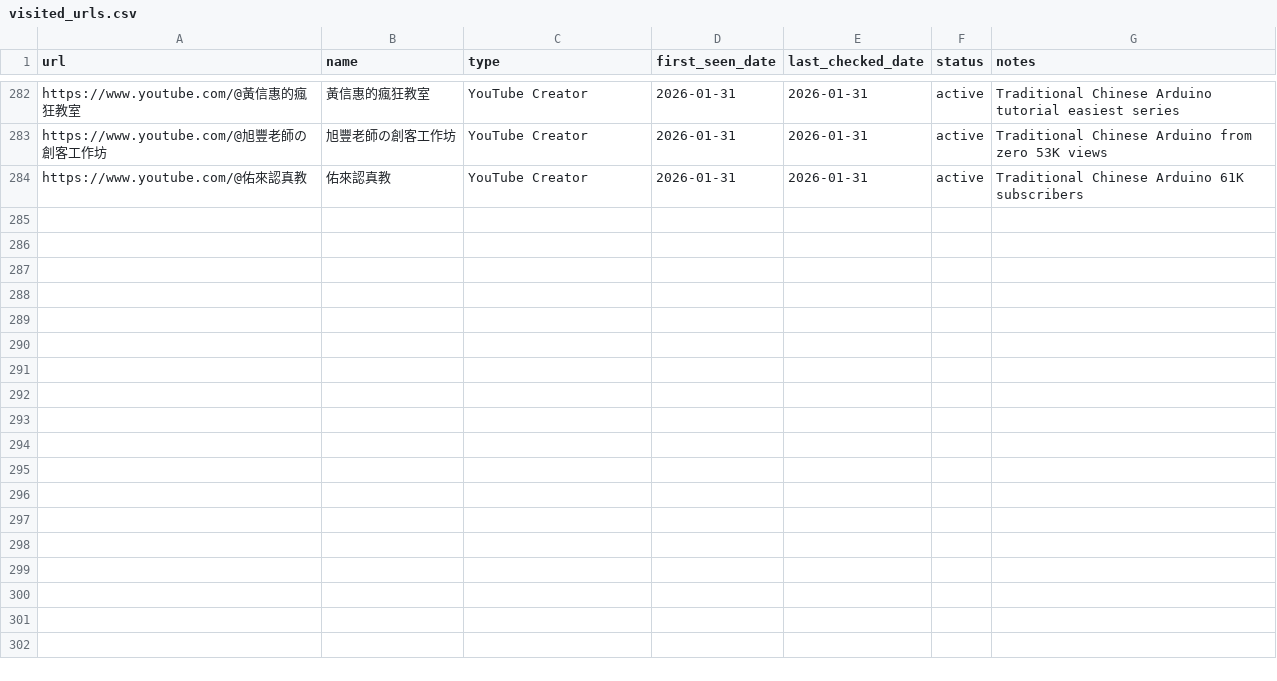
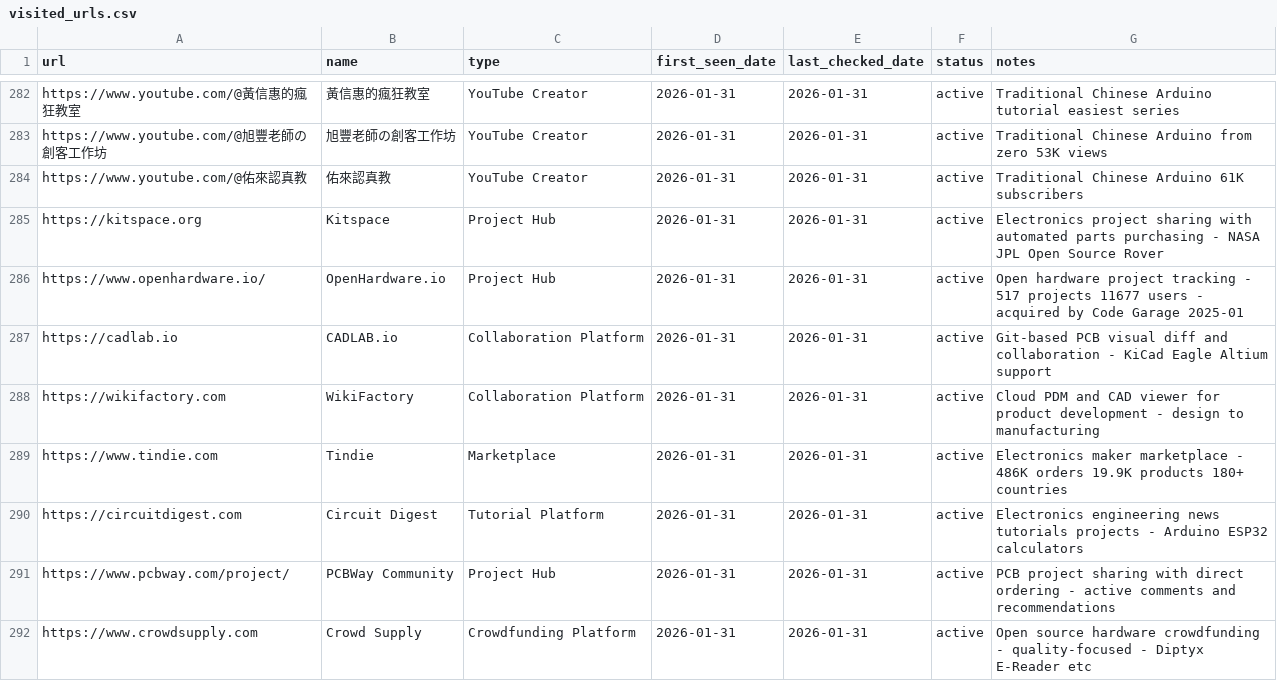
Before and after one commit to jarvis-jai/robot-diy-landscape, a CSV file: data/visited_urls.csv, drawn as a sheet; only a part is shown, gaps mark what is left out; the diff names each change by its address in the sheet, - before the commit and + after, or states it on an @@ line.

Commit message:
[focus] platforms: added 8 project sharing and collaboration platforms
- Added: 8 new entries (Kitspace, OpenHardware.io, CADLAB.io, WikiFactory, Tindie, Circuit Digest, PCBWay Community, Crowd Supply)
- Updated: 0 existing entries
- Skipped: 0
- Coverage: platforms now at 32/15

New platforms discovered via awesome-open-hardware and awesome-electronics curated lists:
- Kitspace: Electronics project sharing with automated BOM purchasing
- OpenHardware.io: OSH project tracking, acquired by Code Garage 2025-01
- CADLAB.io: Git-based PCB visual diff and collaboration
- WikiFactory: Cloud PDM + CAD viewer for product development
- Tindie: Maker marketplace with 486K+ orders across 180+ countries
- Circuit Digest: Electronics news, tutorials, and calculators
- PCBWay Community: Project sharing with direct PCB ordering
- Crowd Supply: Open source hardware focused crowdfunding

```diff
--- a/data/visited_urls.csv
+++ b/data/visited_urls.csv
+row 285: https://kitspace.org | Kitspace | Project Hub | 2026-01-31 | 2026-01-31 | active | Electronics project sharing with automated parts purchasing - NASA JPL Open Source Rover
+row 286: https://www.openhardware.io/ | OpenHardware.io | Project Hub | 2026-01-31 | 2026-01-31 | active | Open hardware project tracking - 517 projects 11677 users - acquired by Code Garage 2025-01
+row 287: https://cadlab.io | CADLAB.io | Collaboration Platform | 2026-01-31 | 2026-01-31 | active | Git-based PCB visual diff and collaboration - KiCad Eagle Altium support
+row 288: https://wikifactory.com | WikiFactory | Collaboration Platform | 2026-01-31 | 2026-01-31 | active | Cloud PDM and CAD viewer for product development - design to manufacturing
+row 289: https://www.tindie.com | Tindie | Marketplace | 2026-01-31 | 2026-01-31 | active | Electronics maker marketplace - 486K orders 19.9K products 180+ countries
+row 290: https://circuitdigest.com | Circuit Digest | Tutorial Platform | 2026-01-31 | 2026-01-31 | active | Electronics engineering news tutorials projects - Arduino ESP32 calculators
+row 291: https://www.pcbway.com/project/ | PCBWay Community | Project Hub | 2026-01-31 | 2026-01-31 | active | PCB project sharing with direct ordering - active comments and recommendations
+row 292: https://www.crowdsupply.com | Crowd Supply | Crowdfunding Platform | 2026-01-31 | 2026-01-31 | active | Open source hardware crowdfunding - quality-focused - Diptyx E-Reader etc
```
Also changed, not shown: data/search_log.csv, 3 other files.
